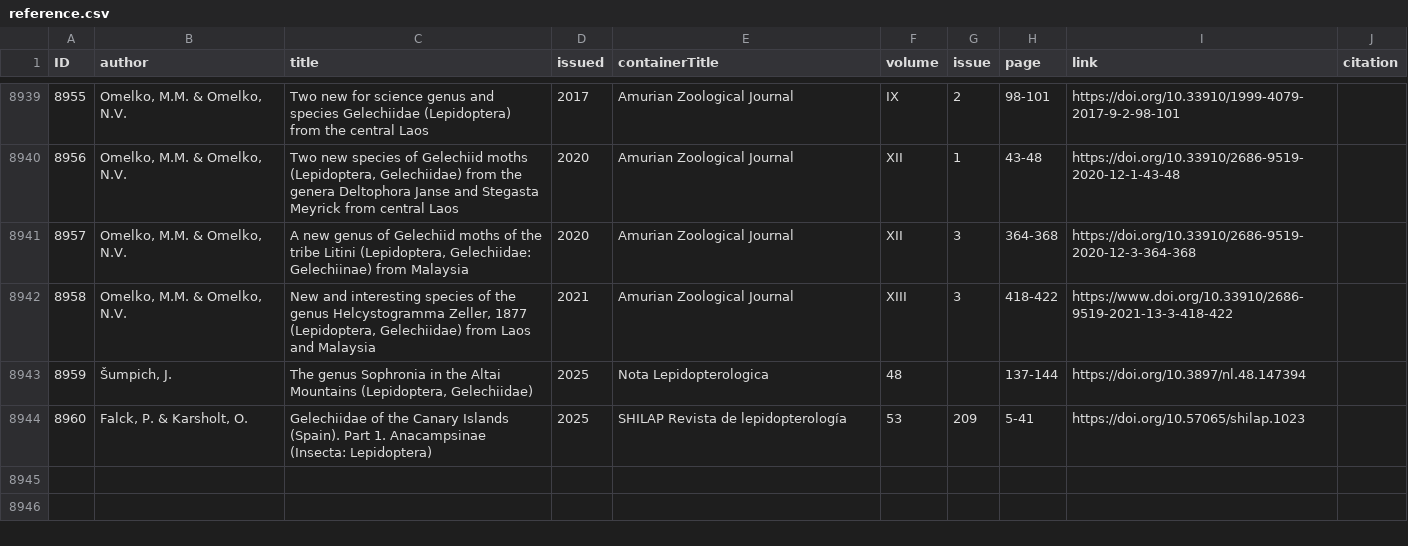
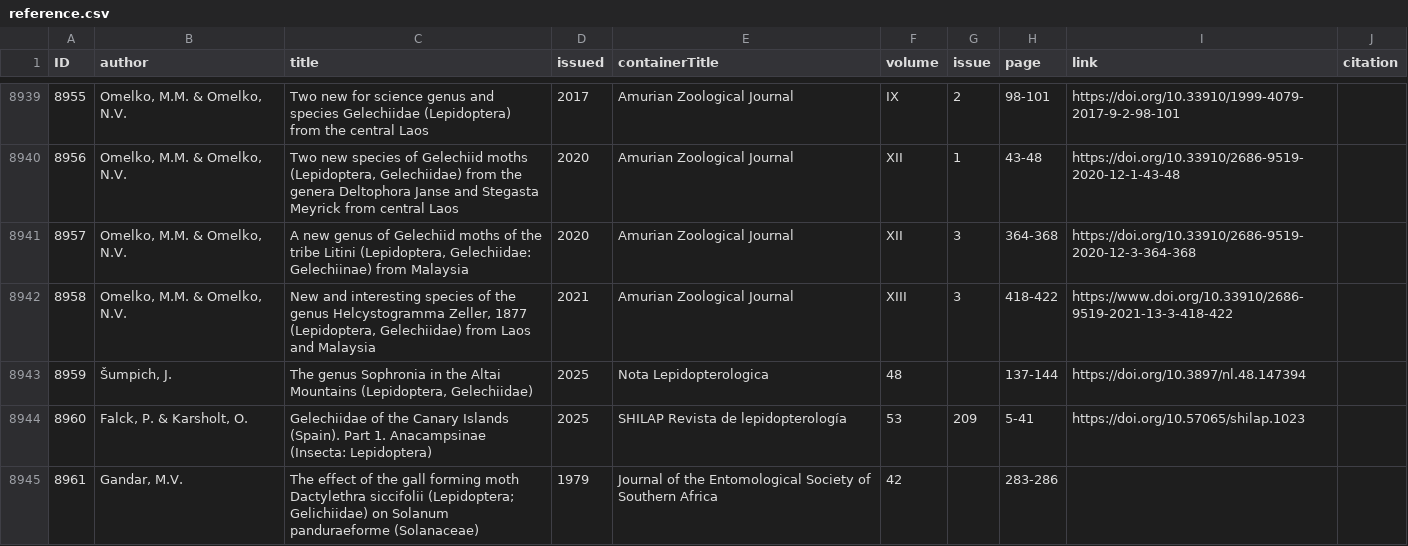
Before and after one commit to dhobern/Gelechiidae, a CSV file: coldp/data/reference.csv, drawn as a sheet; only a part is shown, gaps mark what is left out; the diff names each change by its address in the sheet, - before the commit and + after, or states it on an @@ line.

Commit message:
Dactylethra siccifolii

```diff
--- a/coldp/data/reference.csv
+++ b/coldp/data/reference.csv
+row 8945: 8961 | Gandar, M.V. | The effect of the gall forming moth Dactylethra siccifolii (Lepidoptera; Gelichiidae) on Solanum panduraeforme (Solanaceae) | 1979 | Journal of the Entomological Society of Southern Africa | 42 |  | 283-286
```
Also changed, not shown: coldp/data/synonym.csv, 2 other files.
